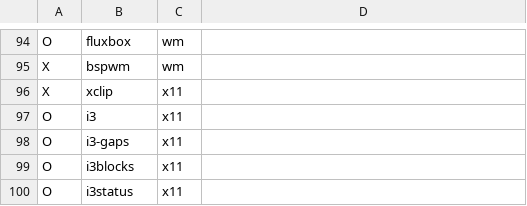
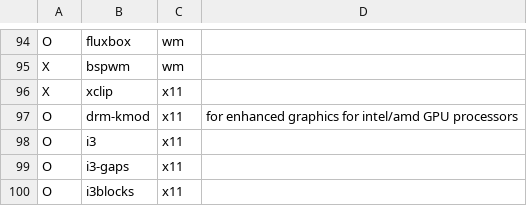
Before and after one commit to carlosduque/dotfiles, a CSV file: packages.csv, drawn as a sheet; only a part is shown, gaps mark what is left out; the shorter side is filled out with more unchanged rows.

Commit message:
added package for enhanced graphics

```diff
--- a/packages.csv
+++ b/packages.csv
@@ -96,2 +96,3 @@ X,bspwm,wm,
 X,xclip,x11,
+O,drm-kmod,x11,for enhanced graphics for intel/amd GPU processors
 O,i3,x11,
```
